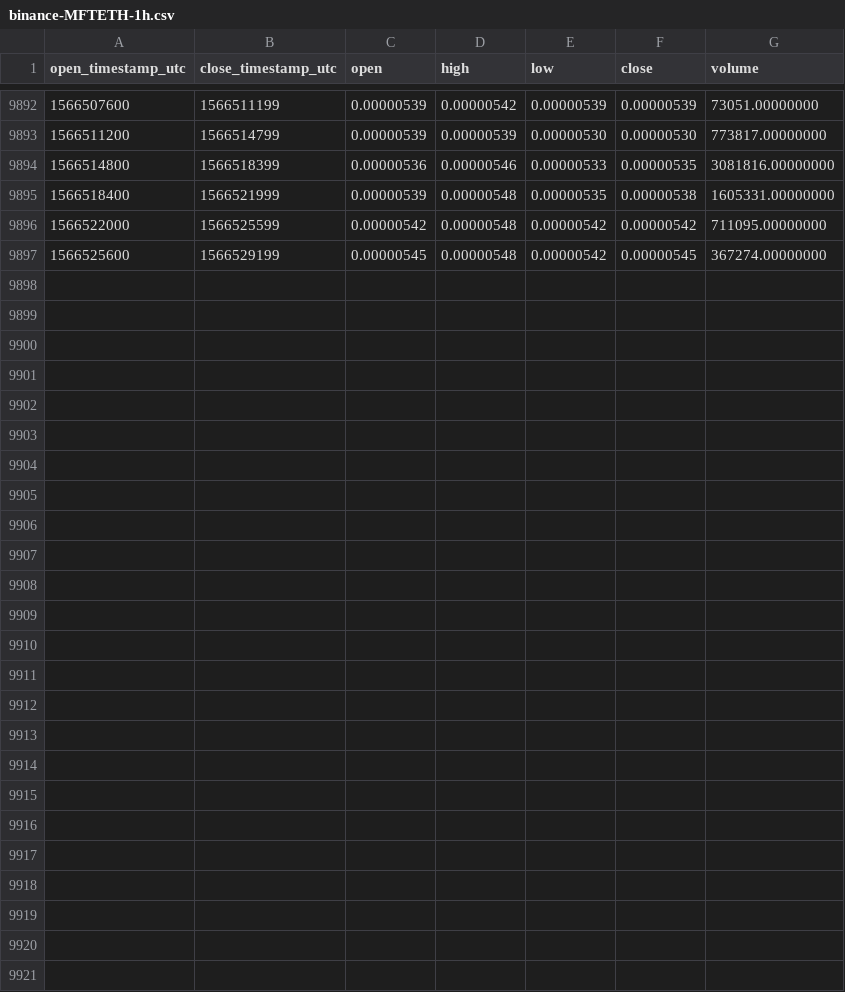
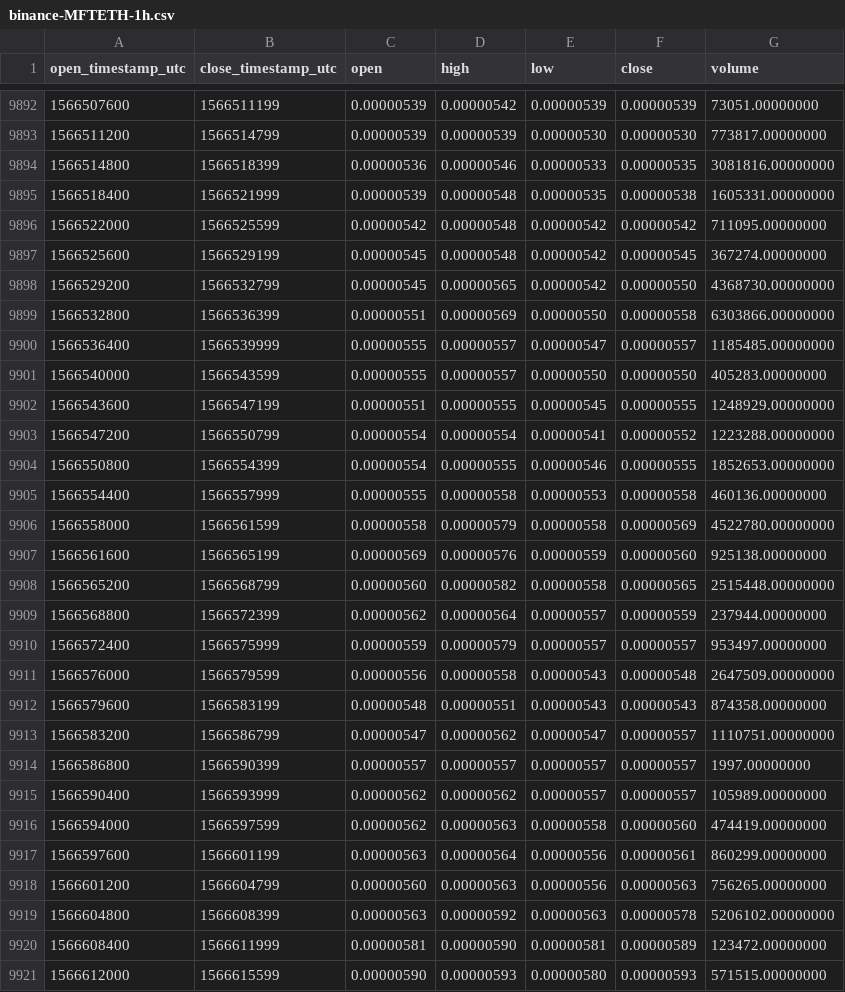
Before and after one commit to cryptobigbro/binance-MFTETH, a CSV file: binance-MFTETH-1h.csv, drawn as a sheet; only a part is shown, gaps mark what is left out; the diff names each change by its address in the sheet, - before the commit and + after, or states it on an @@ line.

Commit message:
Update OHLCV data.

```diff
--- a/binance-MFTETH-1h.csv
+++ b/binance-MFTETH-1h.csv
+row 9898: 1566529200 | 1566532799 | 0.00000545 | 0.00000565 | 0.00000542 | 0.00000550 | 4368730.00000000
+row 9899: 1566532800 | 1566536399 | 0.00000551 | 0.00000569 | 0.00000550 | 0.00000558 | 6303866.00000000
+row 9900: 1566536400 | 1566539999 | 0.00000555 | 0.00000557 | 0.00000547 | 0.00000557 | 1185485.00000000
+row 9901: 1566540000 | 1566543599 | 0.00000555 | 0.00000557 | 0.00000550 | 0.00000550 | 405283.00000000
+row 9902: 1566543600 | 1566547199 | 0.00000551 | 0.00000555 | 0.00000545 | 0.00000555 | 1248929.00000000
+row 9903: 1566547200 | 1566550799 | 0.00000554 | 0.00000554 | 0.00000541 | 0.00000552 | 1223288.00000000
+row 9904: 1566550800 | 1566554399 | 0.00000554 | 0.00000555 | 0.00000546 | 0.00000555 | 1852653.00000000
+row 9905: 1566554400 | 1566557999 | 0.00000555 | 0.00000558 | 0.00000553 | 0.00000558 | 460136.00000000
+row 9906: 1566558000 | 1566561599 | 0.00000558 | 0.00000579 | 0.00000558 | 0.00000569 | 4522780.00000000
+row 9907: 1566561600 | 1566565199 | 0.00000569 | 0.00000576 | 0.00000559 | 0.00000560 | 925138.00000000
+row 9908: 1566565200 | 1566568799 | 0.00000560 | 0.00000582 | 0.00000558 | 0.00000565 | 2515448.00000000
+row 9909: 1566568800 | 1566572399 | 0.00000562 | 0.00000564 | 0.00000557 | 0.00000559 | 237944.00000000
+row 9910: 1566572400 | 1566575999 | 0.00000559 | 0.00000579 | 0.00000557 | 0.00000557 | 953497.00000000
+row 9911: 1566576000 | 1566579599 | 0.00000556 | 0.00000558 | 0.00000543 | 0.00000548 | 2647509.00000000
+row 9912: 1566579600 | 1566583199 | 0.00000548 | 0.00000551 | 0.00000543 | 0.00000543 | 874358.00000000
+row 9913: 1566583200 | 1566586799 | 0.00000547 | 0.00000562 | 0.00000547 | 0.00000557 | 1110751.00000000
+row 9914: 1566586800 | 1566590399 | 0.00000557 | 0.00000557 | 0.00000557 | 0.00000557 | 1997.00000000
+row 9915: 1566590400 | 1566593999 | 0.00000562 | 0.00000562 | 0.00000557 | 0.00000557 | 105989.00000000
+row 9916: 1566594000 | 1566597599 | 0.00000562 | 0.00000563 | 0.00000558 | 0.00000560 | 474419.00000000
+row 9917: 1566597600 | 1566601199 | 0.00000563 | 0.00000564 | 0.00000556 | 0.00000561 | 860299.00000000
+row 9918: 1566601200 | 1566604799 | 0.00000560 | 0.00000563 | 0.00000556 | 0.00000563 | 756265.00000000
+row 9919: 1566604800 | 1566608399 | 0.00000563 | 0.00000592 | 0.00000563 | 0.00000578 | 5206102.00000000
+row 9920: 1566608400 | 1566611999 | 0.00000581 | 0.00000590 | 0.00000581 | 0.00000589 | 123472.00000000
+row 9921: 1566612000 | 1566615599 | 0.00000590 | 0.00000593 | 0.00000580 | 0.00000593 | 571515.00000000
```
Also changed, not shown: binance-MFTETH-1d.csv.
